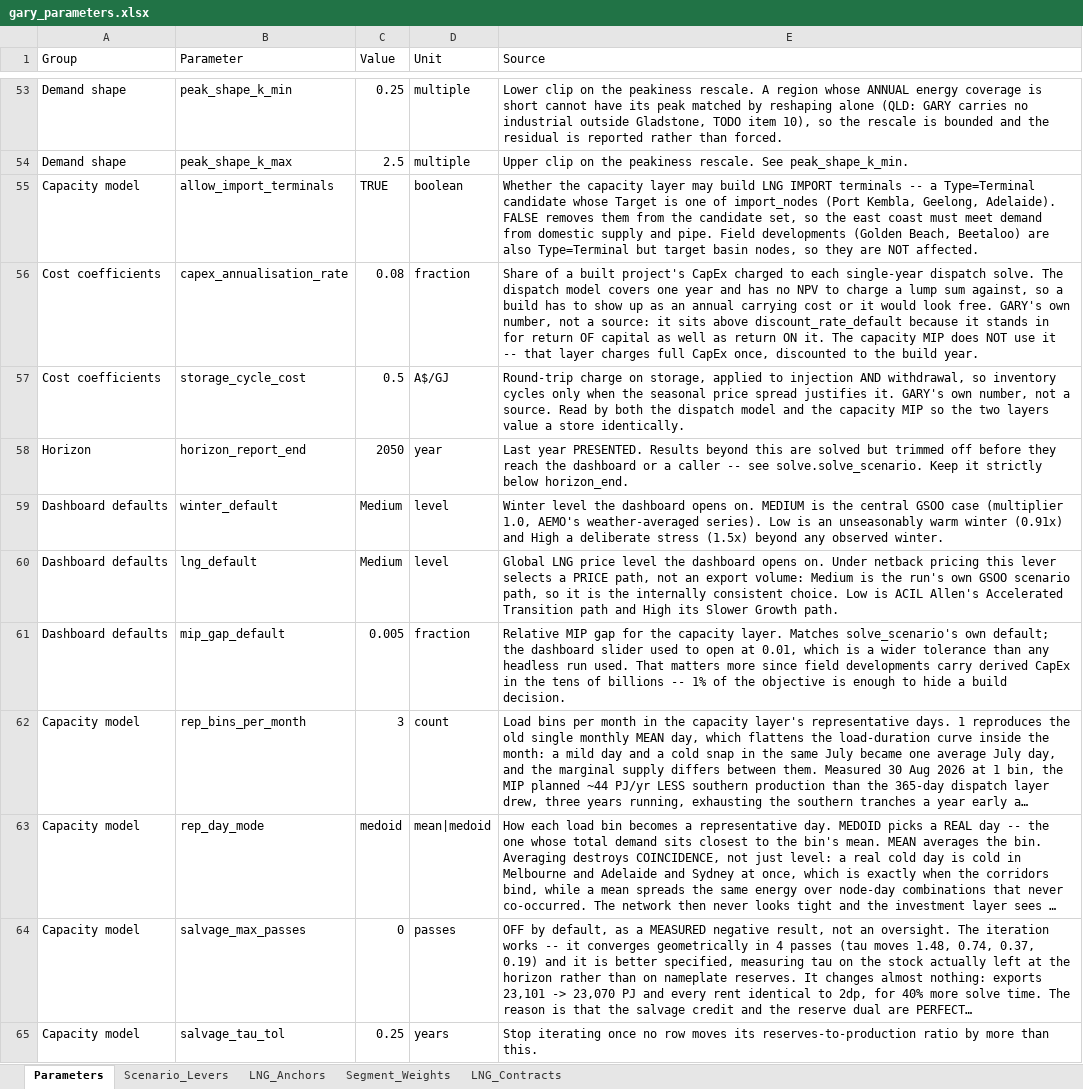
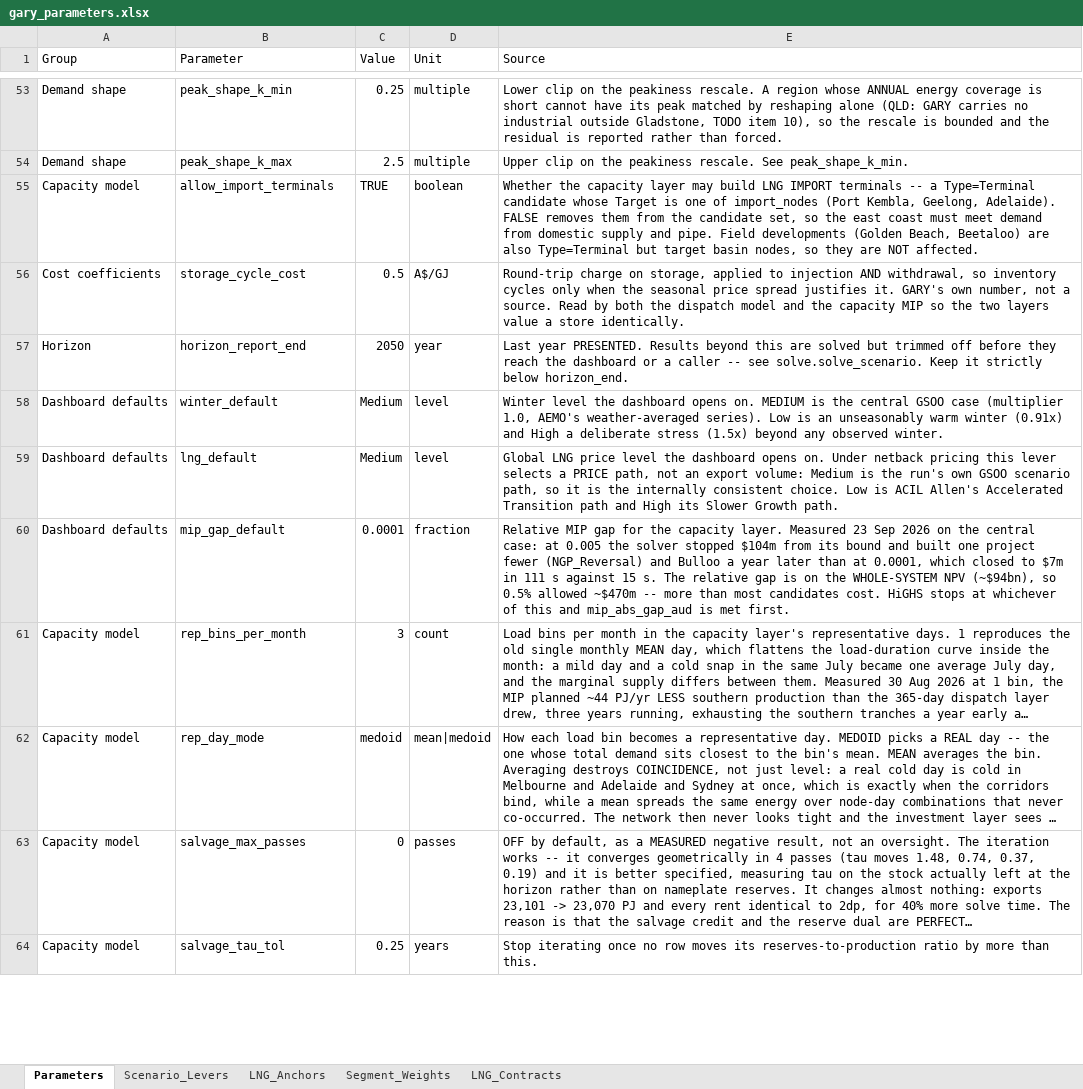
Before and after one commit to mhs795/GARY-gas-allocation-and-regional-yield, an Excel workbook: src/data/gary_parameters.xlsx, sheet Parameters, drawn as a sheet; only a part is shown, gaps mark what is left out; long unchanged cells end in …; values as stored, in another font and other column widths than the file's, no borders; removed rows and columns are numbered as before the commit, all else as after; the diff covers the shown part only; the diff names each change by its address in the sheet, - before the commit and + after, or states it on an @@ line.

```diff
--- a/src/data/gary_parameters.xlsx (sheet Parameters)
+++ b/src/data/gary_parameters.xlsx (sheet Parameters)
-row 56: Cost coefficients | capex_annualisation_rate | 0.08 | fraction | Share of a built project's CapEx charged to each single-year dispatch solve. The dispatch model covers one year and has no NPV to charge a lump sum against, so a build has to show up as an annual carrying cost or it would look free. GARY's own number, not a source: it sits above discount_rate_default because it stands in for return OF capital as well as return ON it. The capacity MIP does NOT use it -- that layer charges full CapEx once, discounted to the build year.
-C60 (Value): 0.005
+C60 (Value): 0.0001
-E60 (Source): …capacity layer. Matches solve_scenario's own default; the dashboard slider used to open at 0.01, which is a wider tolerance than any headless run used. That matters more since field developments carry derived CapEx in the tens of billions -- 1% of the objective is enough to hide a build decision.
+E60 (Source): …capacity layer. Measured 23 Sep 2026 on the central case: at 0.005 the solver stopped $104m from its bound and built one project fewer (NGP_Reversal) and Bulloo a year later than at 0.0001, which closed to $7m in 111 s against 15 s. The relative gap is on the WHOLE-SYSTEM NPV (~$94bn), so 0.5% allowed ~$470m -- more than most candidates cost. HiGHS stops at whichever of this and mip_abs_gap_aud is met first.
```
Also changed, not shown: 6 added rows elsewhere in this sheet, 27 other files.
